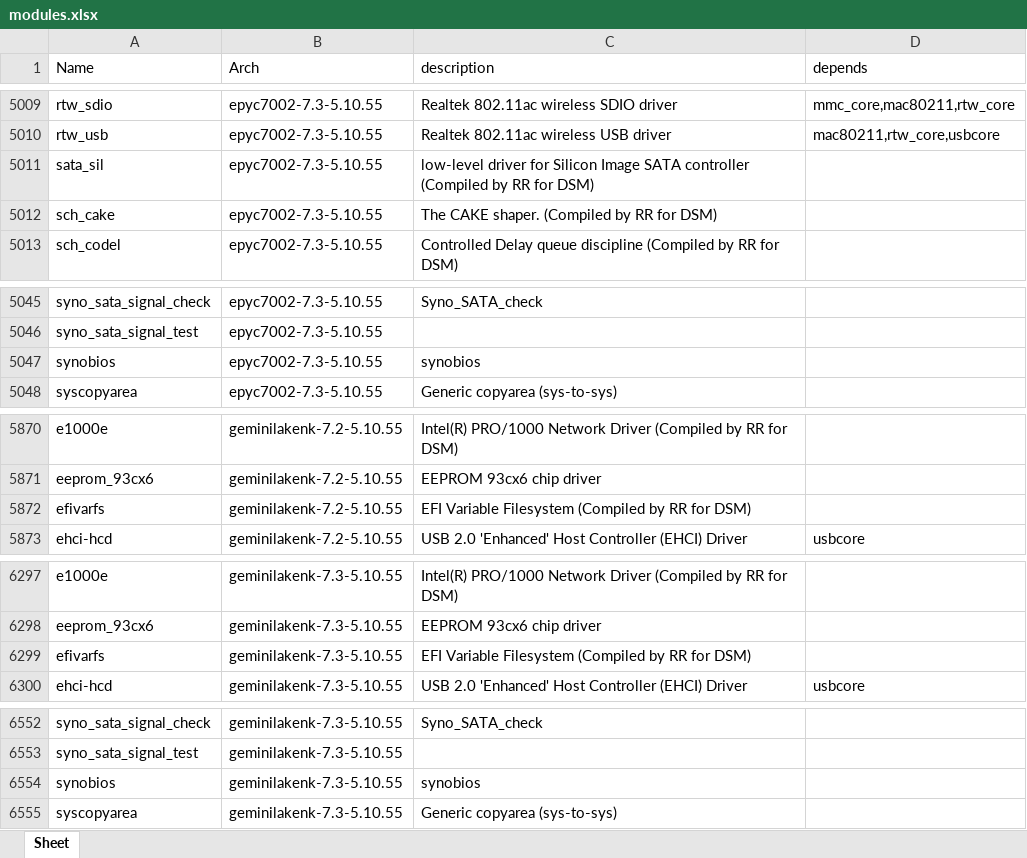
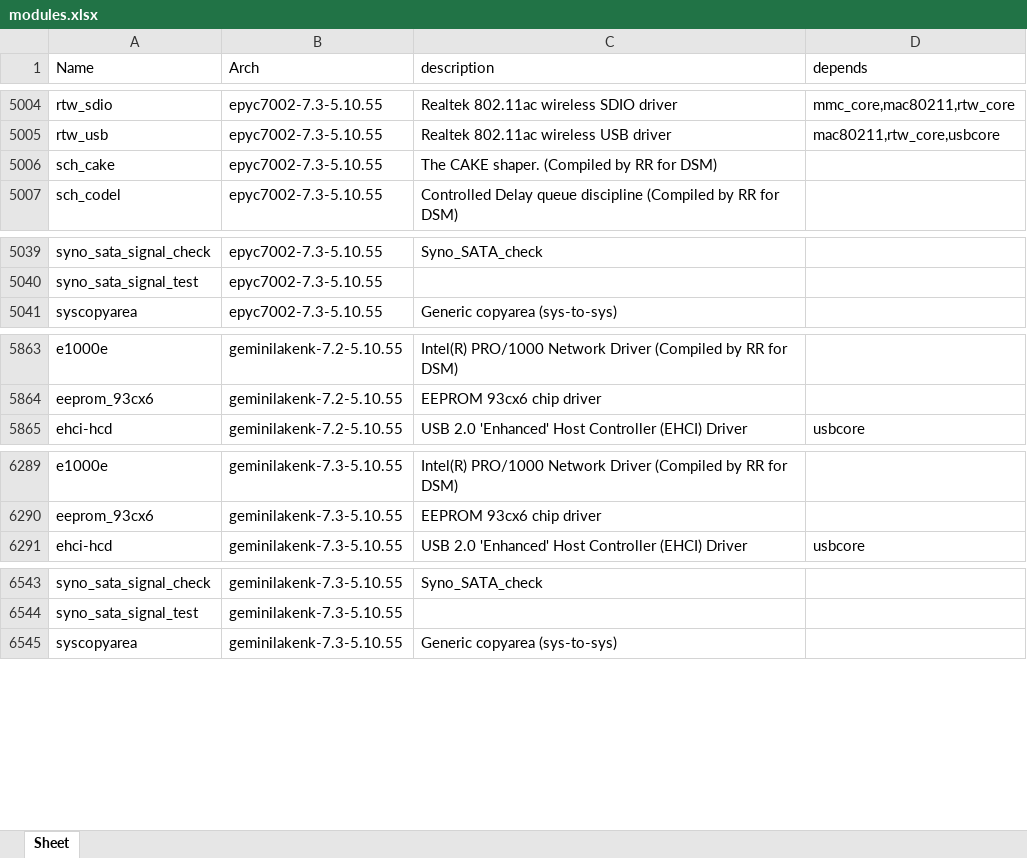
Before and after one commit to RROrg/rr, an Excel workbook: docs/modules.xlsx, sheet Sheet, drawn as a sheet; only a part is shown, gaps mark what is left out; values as stored, in another font and other column widths than the file's, no borders; the diff covers the shown part only; the diff names each change by its address in the sheet, - before the commit and + after, or states it on an @@ line.

```diff
--- a/docs/modules.xlsx (sheet Sheet)
+++ b/docs/modules.xlsx (sheet Sheet)
-row 5011: sata_sil | epyc7002-7.3-5.10.55 | low-level driver for Silicon Image SATA controller (Compiled by RR for DSM)
-row 5047: synobios | epyc7002-7.3-5.10.55 | synobios
-row 5872: efivarfs | geminilakenk-7.2-5.10.55 | EFI Variable Filesystem (Compiled by RR for DSM)
-row 6299: efivarfs | geminilakenk-7.3-5.10.55 | EFI Variable Filesystem (Compiled by RR for DSM)
-row 6554: synobios | geminilakenk-7.3-5.10.55 | synobios
```
Also changed, not shown: 11 removed rows elsewhere in this sheet, docs/addons.xlsx, docs/models.xlsx, 2 other files.
